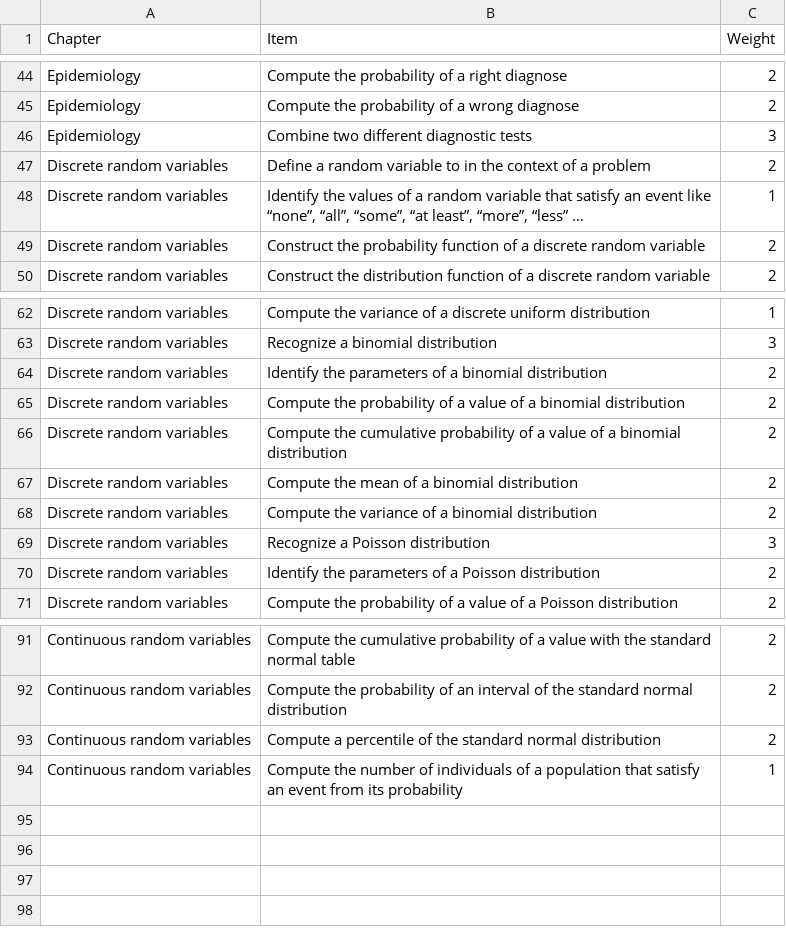
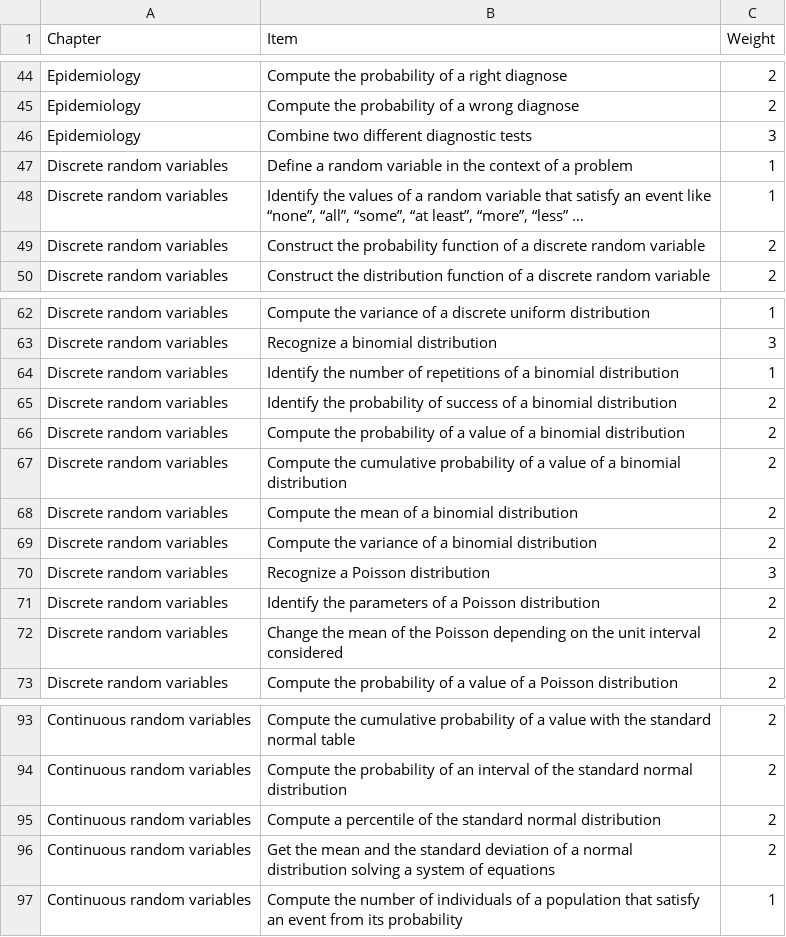
Before and after one commit to asalber/assessment-rubric, a CSV file: data/items-statistics.csv, drawn as a sheet; only a part is shown, gaps mark what is left out.

```diff
--- a/data/items-statistics.csv
+++ b/data/items-statistics.csv
@@ -46,3 +46,3 @@ Epidemiology,Compute the probability of a wrong diagnose,2
 Epidemiology,Combine two different diagnostic tests,3
-Discrete random variables,Define a random variable to in the context of a problem,2
+Discrete random variables,Define a random variable in the context of a problem,1
 Discrete random variables,"Identify the values of a random variable that satisfy an event like “none”, “all”, “some”, “at least”, “more”, “less” …",1
@@ -63,3 +63,4 @@ Discrete random variables,Compute the variance of a discrete uniform distributio
 Discrete random variables,Recognize a binomial distribution,3
-Discrete random variables,Identify the parameters of a binomial distribution,2
+Discrete random variables,Identify the number of repetitions of a binomial distribution,1
+Discrete random variables,Identify the probability of success of a binomial distribution,2
 Discrete random variables,Compute the probability of a value of a binomial distribution,2
@@ -70,2 +71,3 @@ Discrete random variables,Recognize a Poisson distribution,3
 Discrete random variables,Identify the parameters of a Poisson distribution,2
+Discrete random variables,Change the mean of the Poisson depending on the unit interval considered,2
 Discrete random variables,Compute the probability of a value of a Poisson distribution,2
@@ -93,2 +95,3 @@ Continuous random variables,Compute the probability of an interval of the standa
 Continuous random variables,Compute a percentile of the standard normal distribution,2
+Continuous random variables,Get the mean and the standard deviation of a normal distribution solving a system of equations,2
 Continuous random variables,Compute the number of individuals of a population that satisfy an event from its probability,1
```
Also changed, not shown: 2 other files.
